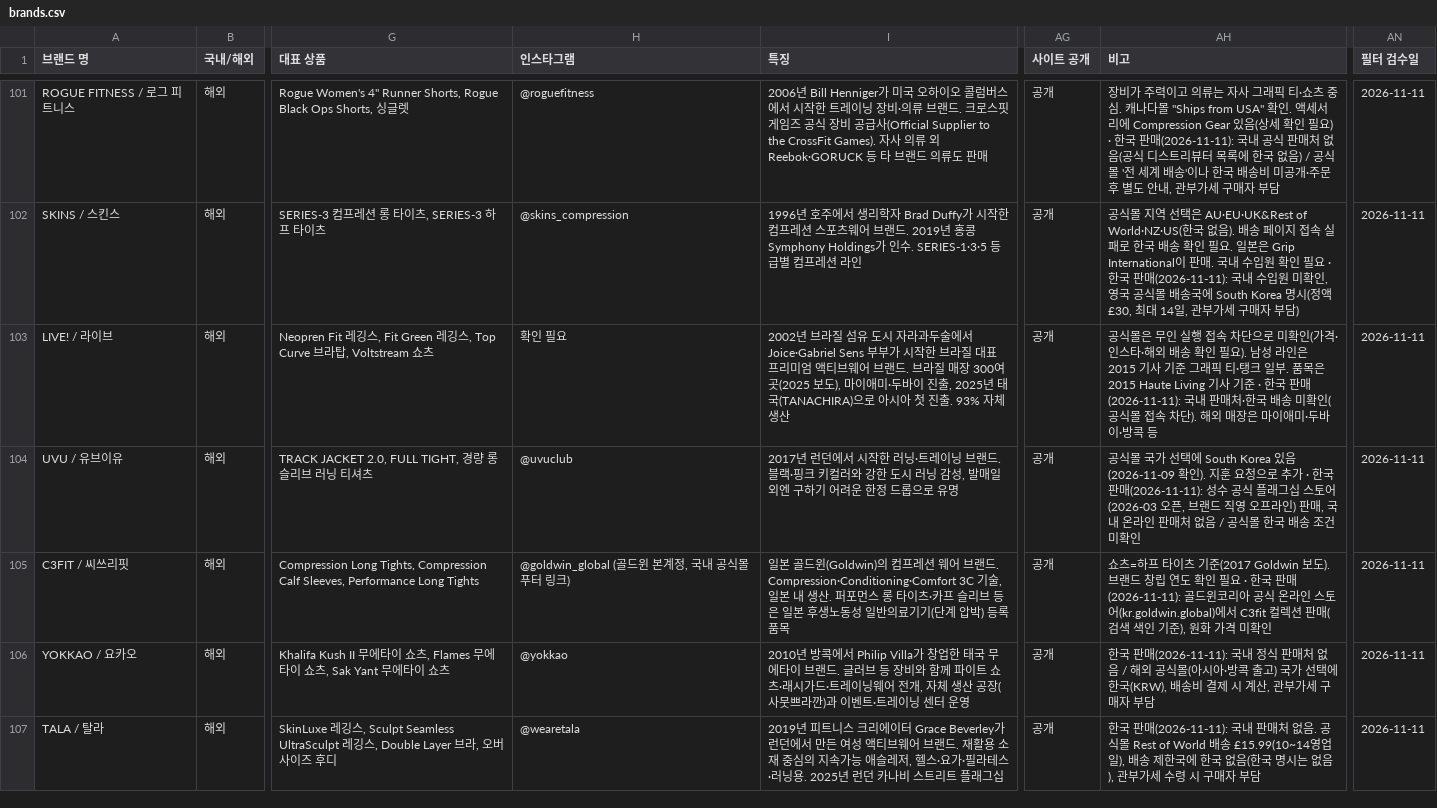
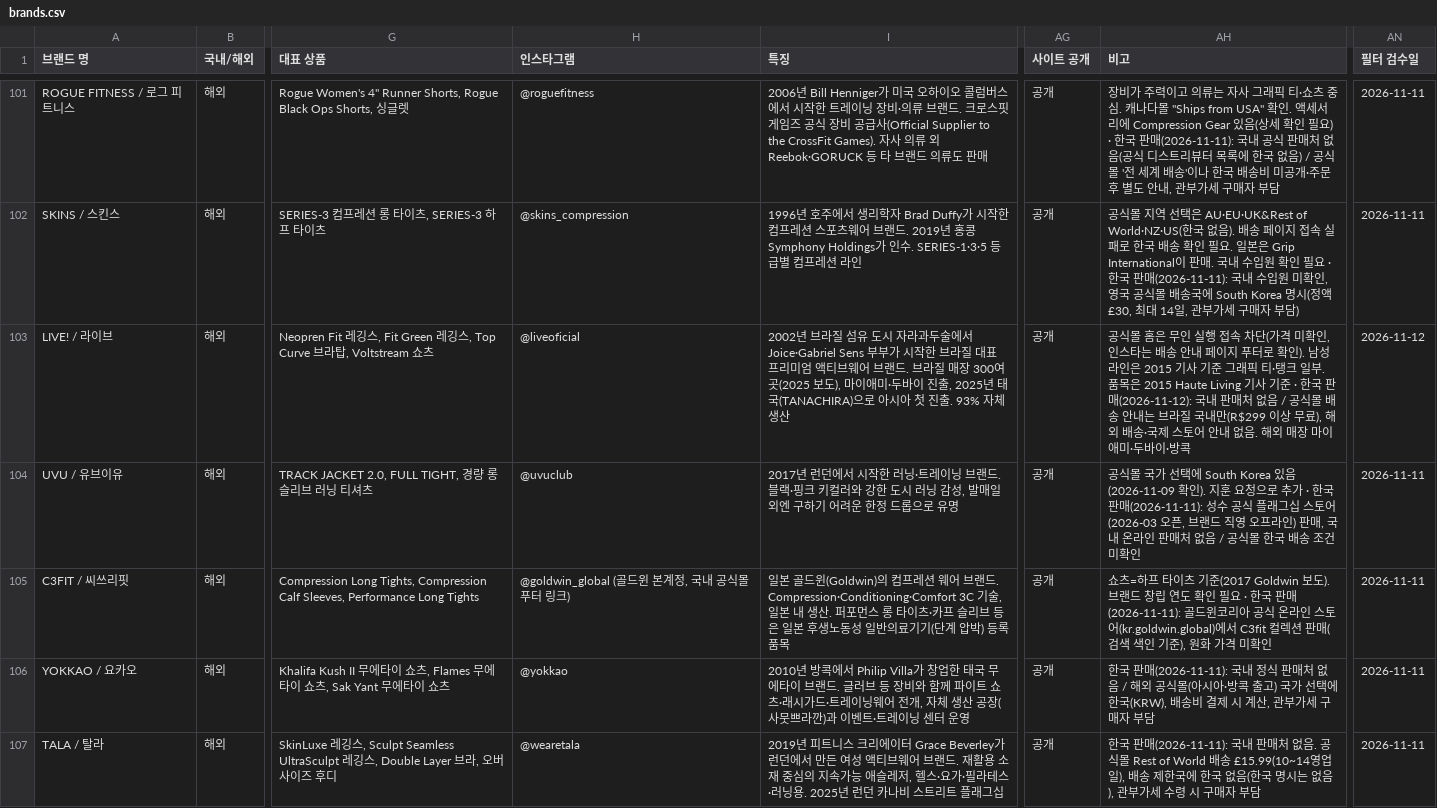
Before and after one commit to gymbasecamp/gymbasecamp-site, a CSV file: site/data/brands.csv, drawn as a sheet; only a part is shown, gaps mark what is left out; the diff covers the shown part only; the diff names each change by its address in the sheet, - before the commit and + after, or states it on an @@ line.

```diff
--- a/site/data/brands.csv
+++ b/site/data/brands.csv
-H103 (인스타그램): 확인 필요
+H103 (인스타그램): @liveoficial
-AH103 (비고): 공식몰은 무인 실행 접속 차단으로 미확인(가격·인스타·해외 배송 확인 필요). 남성 라인은 2015 기사 기준 그래픽 티·탱크 일부. 품목은 2015 Haute Living 기사 기준 · 한국 판매(2026-11-11): 국내 판매처·한국 배송 미확인(공식몰 접속 차단). 해외 매장은 마이애미·두바이·방콕 등
+AH103 (비고): 공식몰 홈은 무인 실행 접속 차단(가격 미확인, 인스타는 배송 안내 페이지 푸터로 확인). 남성 라인은 2015 기사 기준 그래픽 티·탱크 일부. 품목은 2015 Haute Living 기사 기준 · 한국 판매(2026-11-12): 국내 판매처 없음 / 공식몰 배송 안내는 브라질 국내만(R$299 이상 무료), 해외 배송·국제 스토어 안내 없음. 해외 매장 마이애미·두바이·방콕
-AN103 (필터 검수일): 2026-11-11
+AN103 (필터 검수일): 2026-11-12
```
Also changed, not shown: 36 edited cells elsewhere in this file, 1 other file.
